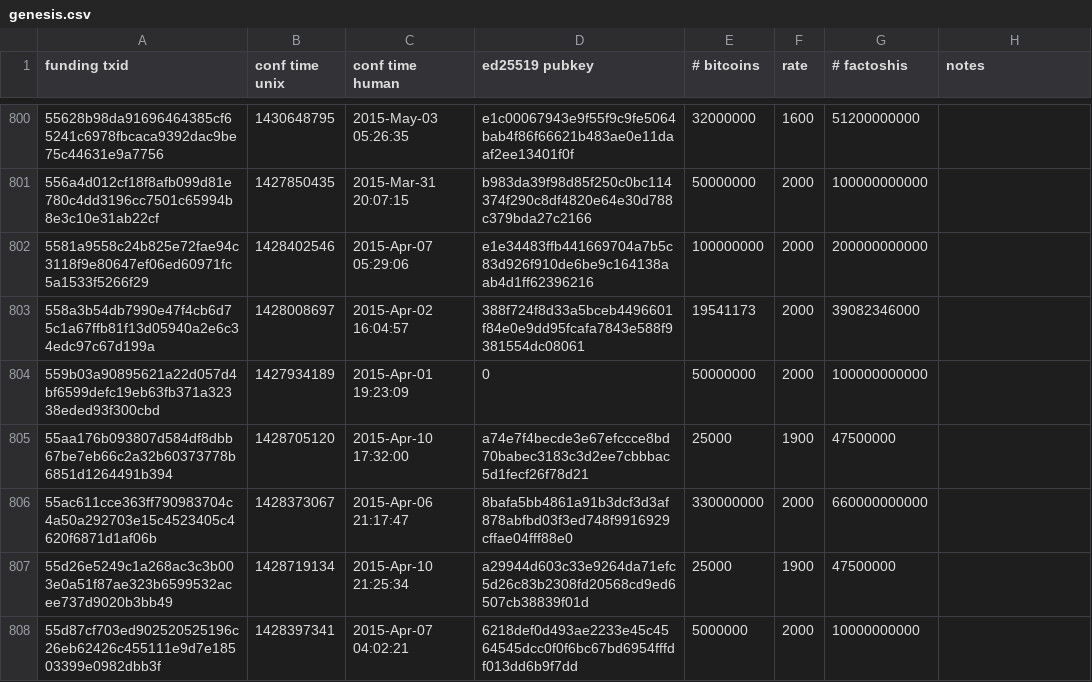
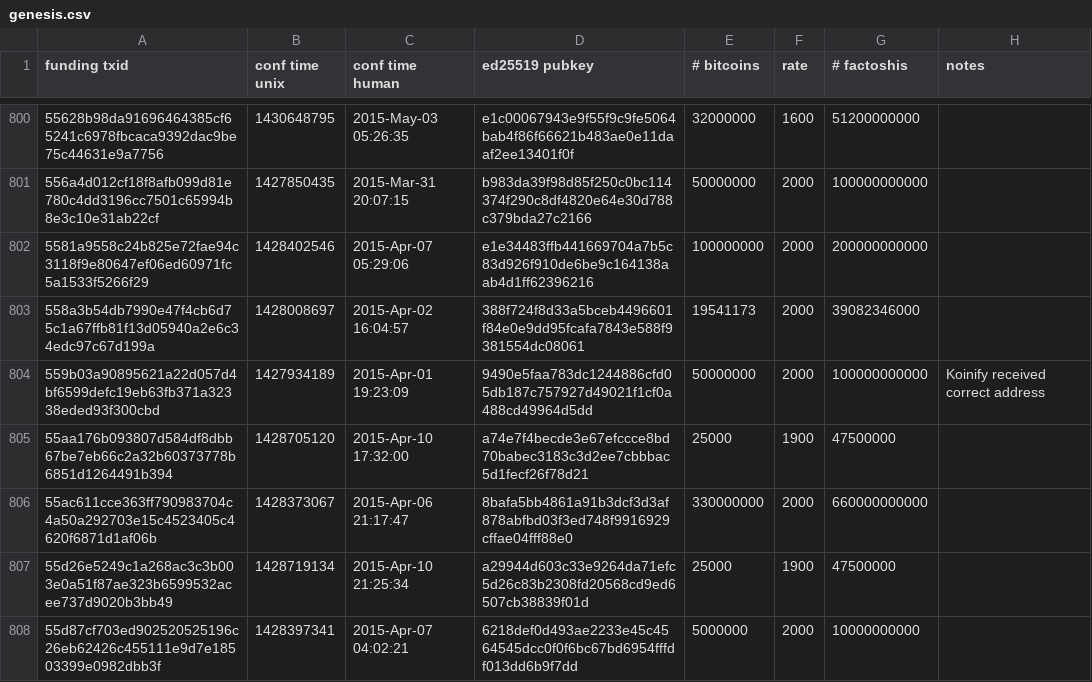
Before and after one commit to FactomProject/genesisblockmaker, a CSV file: genesis.csv, drawn as a sheet; only a part is shown, gaps mark what is left out; the diff covers the shown part only.

Commit message:
updated addresses caught by april 1 blanking bug

```diff
--- a/genesis.csv
+++ b/genesis.csv
@@ -803,3 +803,3 @@
 558a3b54db7990e47f4cb6d75c1a67ffb81f13d05940a2e6c34edc97c67d199a,1428008697,"2015-Apr-02 16:04:57",388f724f8d33a5bceb4496601f84e0e9dd95fcafa7843e588f9381554dc08061,19541173,2000,39082346000,
-559b03a90895621a22d057d4bf6599defc19eb63fb371a32338eded93f300cbd,1427934189,"2015-Apr-01 19:23:09",0,50000000,2000,100000000000,
+559b03a90895621a22d057d4bf6599defc19eb63fb371a32338eded93f300cbd,1427934189,"2015-Apr-01 19:23:09",9490e5faa783dc1244886cfd05db187c757927d49021f1cf0a488cd49964d5dd,50000000,2000,100000000000,"Koinify received correct address"
 55aa176b093807d584df8dbb67be7eb66c2a32b60373778b6851d1264491b394,1428705120,"2015-Apr-10 17:32:00",a74e7f4becde3e67efccce8bd70babec3183c3d2ee7cbbbac5d1fecf26f78d21,25000,1900,47500000,
```
Also changed, not shown: 30 edited cells elsewhere in this file.
